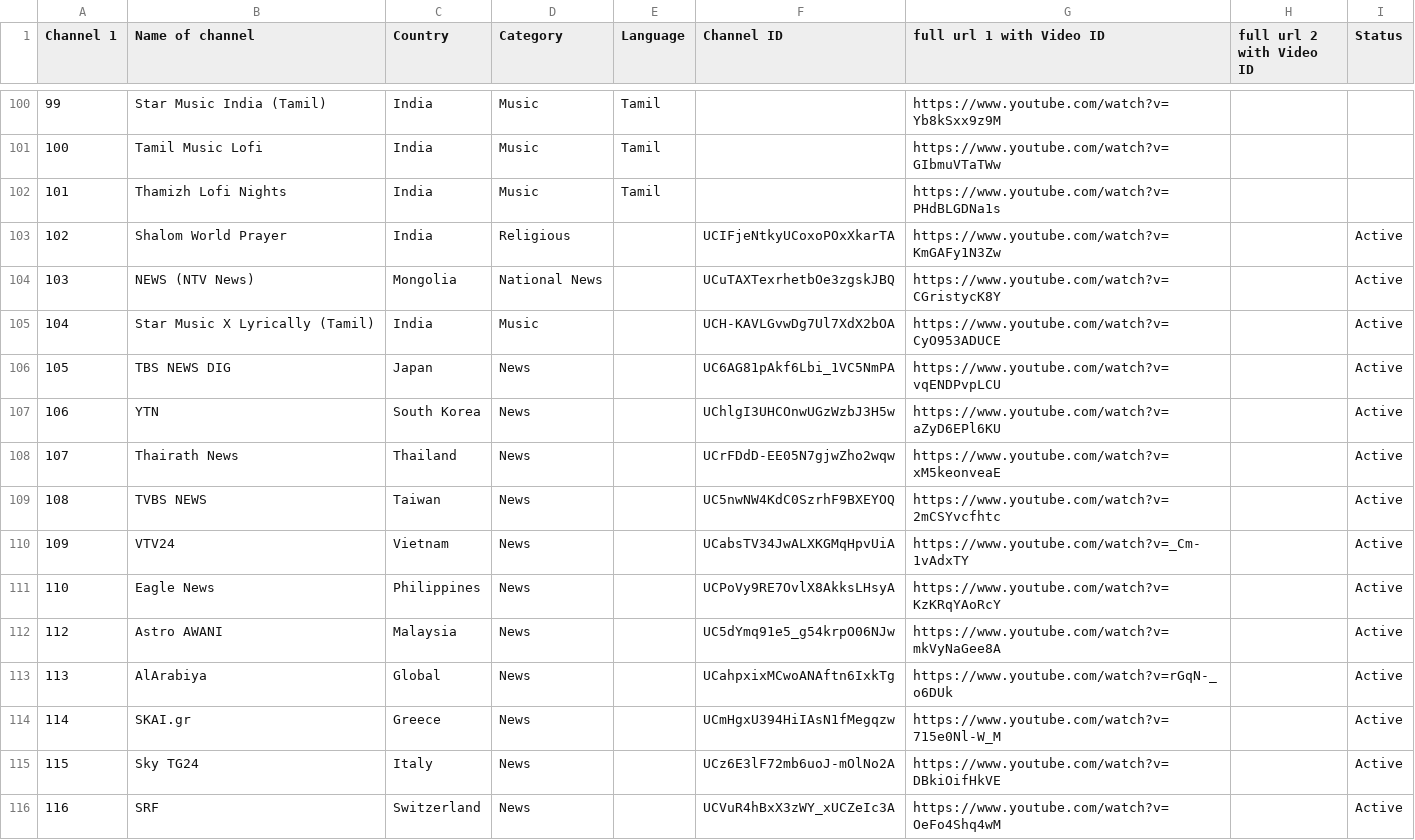
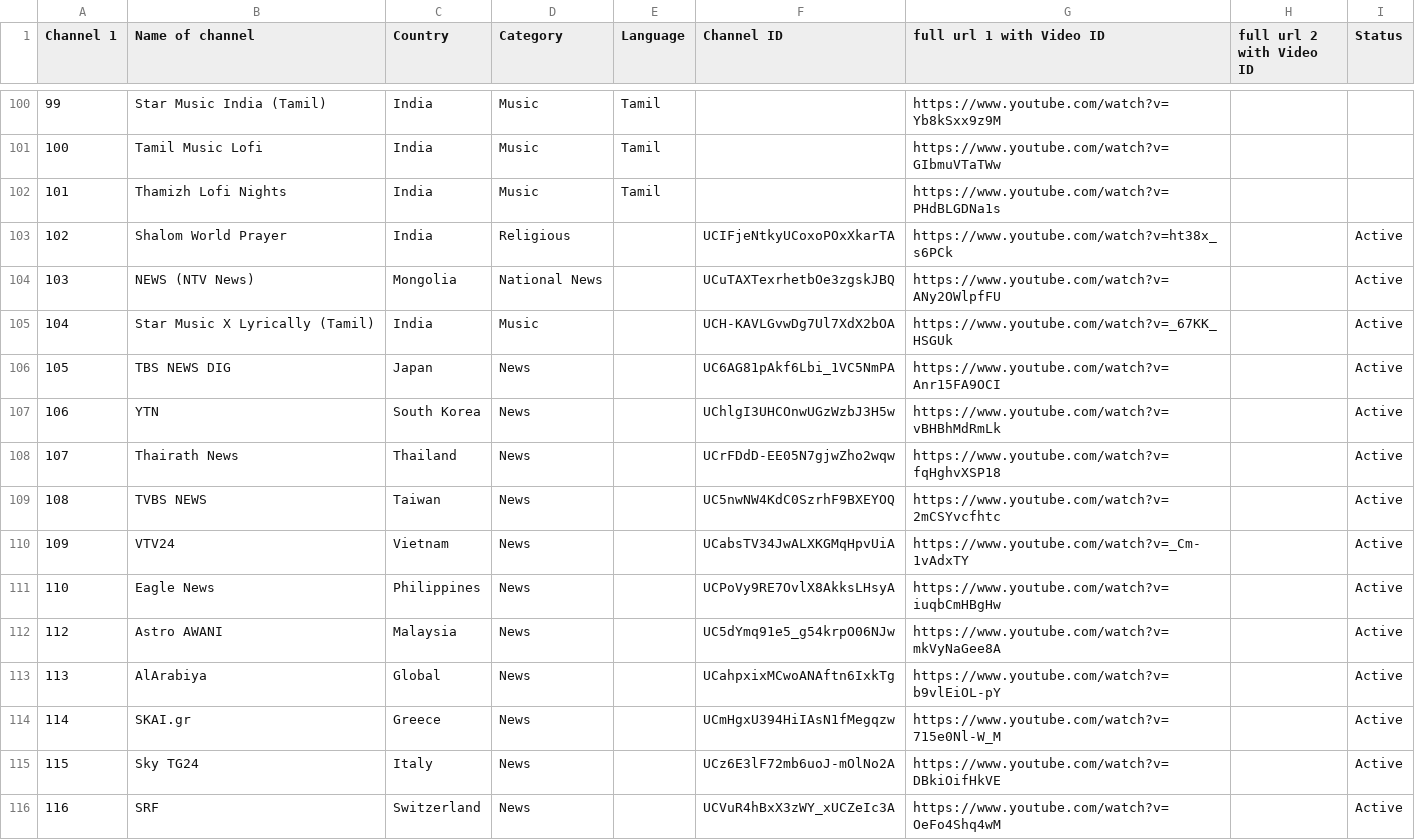
Before and after one commit to Vilfin-TV/MultiScreener, a CSV file: youtube_live_audit.csv, drawn as a sheet; only a part is shown, gaps mark what is left out; the diff covers the shown part only.

```diff
--- a/youtube_live_audit.csv
+++ b/youtube_live_audit.csv
@@ -102,13 +102,13 @@ Channel 1,Name of channel,Country,Category,Language,Channel ID,full url 1 with V
 101,Thamizh Lofi Nights,India,Music,Tamil,,https://www.youtube.com/watch?v=PHdBLGDNa1s,,
-102,Shalom World Prayer,India,Religious,,UCIFjeNtkyUCoxoPOxXkarTA,https://www.youtube.com/watch?v=KmGAFy1N3Zw,,Active
-103,NEWS (NTV News),Mongolia,National News,,UCuTAXTexrhetbOe3zgskJBQ,https://www.youtube.com/watch?v=CGristycK8Y,,Active
-104,Star Music X Lyrically (Tamil),India,Music,,UCH-KAVLGvwDg7Ul7XdX2bOA,https://www.youtube.com/watch?v=CyO953ADUCE,,Active
-105,TBS NEWS DIG,Japan,News,,UC6AG81pAkf6Lbi_1VC5NmPA,https://www.youtube.com/watch?v=vqENDPvpLCU,,Active
-106,YTN,South Korea,News,,UChlgI3UHCOnwUGzWzbJ3H5w,https://www.youtube.com/watch?v=aZyD6EPl6KU,,Active
-107,Thairath News,Thailand,News,,UCrFDdD-EE05N7gjwZho2wqw,https://www.youtube.com/watch?v=xM5keonveaE,,Active
+102,Shalom World Prayer,India,Religious,,UCIFjeNtkyUCoxoPOxXkarTA,https://www.youtube.com/watch?v=ht38x_s6PCk,,Active
+103,NEWS (NTV News),Mongolia,National News,,UCuTAXTexrhetbOe3zgskJBQ,https://www.youtube.com/watch?v=ANy2OWlpfFU,,Active
+104,Star Music X Lyrically (Tamil),India,Music,,UCH-KAVLGvwDg7Ul7XdX2bOA,https://www.youtube.com/watch?v=_67KK_HSGUk,,Active
+105,TBS NEWS DIG,Japan,News,,UC6AG81pAkf6Lbi_1VC5NmPA,https://www.youtube.com/watch?v=Anr15FA9OCI,,Active
+106,YTN,South Korea,News,,UChlgI3UHCOnwUGzWzbJ3H5w,https://www.youtube.com/watch?v=vBHBhMdRmLk,,Active
+107,Thairath News,Thailand,News,,UCrFDdD-EE05N7gjwZho2wqw,https://www.youtube.com/watch?v=fqHghvXSP18,,Active
 108,TVBS NEWS,Taiwan,News,,UC5nwNW4KdC0SzrhF9BXEYOQ,https://www.youtube.com/watch?v=2mCSYvcfhtc,,Active
 109,VTV24,Vietnam,News,,UCabsTV34JwALXKGMqHpvUiA,https://www.youtube.com/watch?v=_Cm-1vAdxTY,,Active
-110,Eagle News,Philippines,News,,UCPoVy9RE7OvlX8AkksLHsyA,https://www.youtube.com/watch?v=KzKRqYAoRcY,,Active
+110,Eagle News,Philippines,News,,UCPoVy9RE7OvlX8AkksLHsyA,https://www.youtube.com/watch?v=iuqbCmHBgHw,,Active
 112,Astro AWANI,Malaysia,News,,UC5dYmq91e5_g54krpO06NJw,https://www.youtube.com/watch?v=mkVyNaGee8A,,Active
-113,AlArabiya,Global,News,,UCahpxixMCwoANAftn6IxkTg,https://www.youtube.com/watch?v=rGqN-_o6DUk,,Active
+113,AlArabiya,Global,News,,UCahpxixMCwoANAftn6IxkTg,https://www.youtube.com/watch?v=b9vlEiOL-pY,,Active
 114,SKAI.gr,Greece,News,,UCmHgxU394HiIAsN1fMegqzw,https://www.youtube.com/watch?v=715e0Nl-W_M,,Active
```
Also changed, not shown: 79 edited cells elsewhere in this file, 2 other files.
